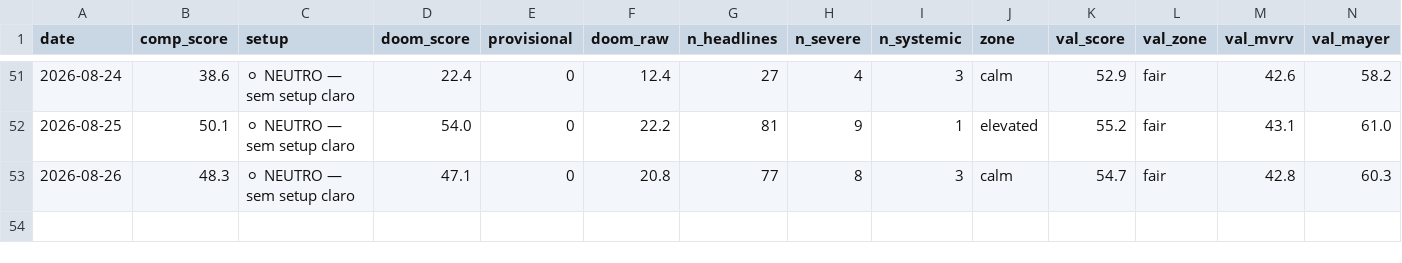
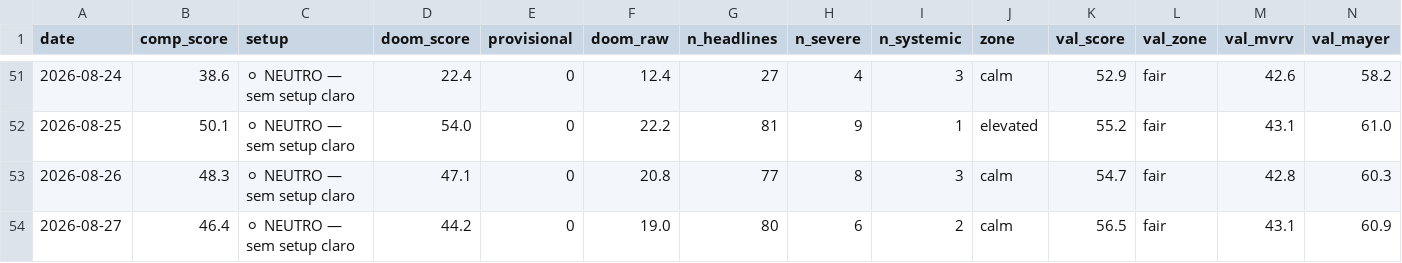
Before and after one commit to joaosilva14447-hub/orderflow-system, a CSV file: daily_signals/history/doom_index.csv, drawn as a sheet; only a part is shown, gaps mark what is left out; rows hold the shown columns only; the diff names each change by its address in the sheet, - before the commit and + after, or states it on an @@ line.

```diff
--- a/daily_signals/history/doom_index.csv
+++ b/daily_signals/history/doom_index.csv
+row 54: 2026-08-27 | 46.4 | ⚪ NEUTRO — sem setup claro | 44.2 | 0 | 19.0 | 80 | 6 | 2 | calm | 56.5 | fair | 43.1 | 60.9
```
Also changed, not shown: 1 other file.
